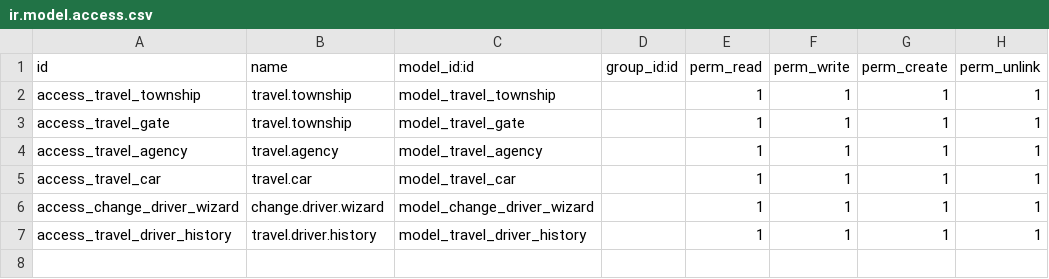
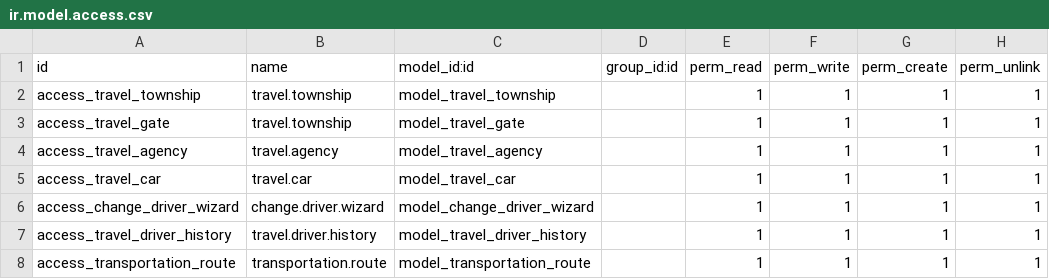
Before and after one commit to gnext-htet/travel_agency, a CSV file: local/travel_agency/addons/travel/security/ir.model.access.csv, drawn as a sheet.

Commit message:
transportation route

```diff
--- a/local/travel_agency/addons/travel/security/ir.model.access.csv
+++ b/local/travel_agency/addons/travel/security/ir.model.access.csv
@@ -7 +7,2 @@ access_change_driver_wizard,change.driver.wizard,model_change_driver_wizard,,1,1
 access_travel_driver_history,travel.driver.history,model_travel_driver_history,,1,1,1,1
+access_transportation_route,transportation.route,model_transportation_route,,1,1,1,1
```
Also changed, not shown: 7 other files.
